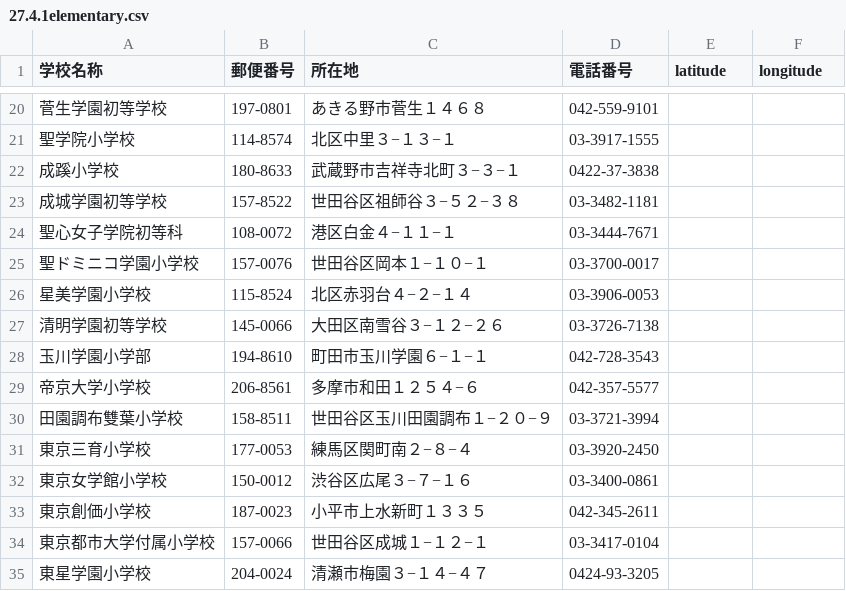
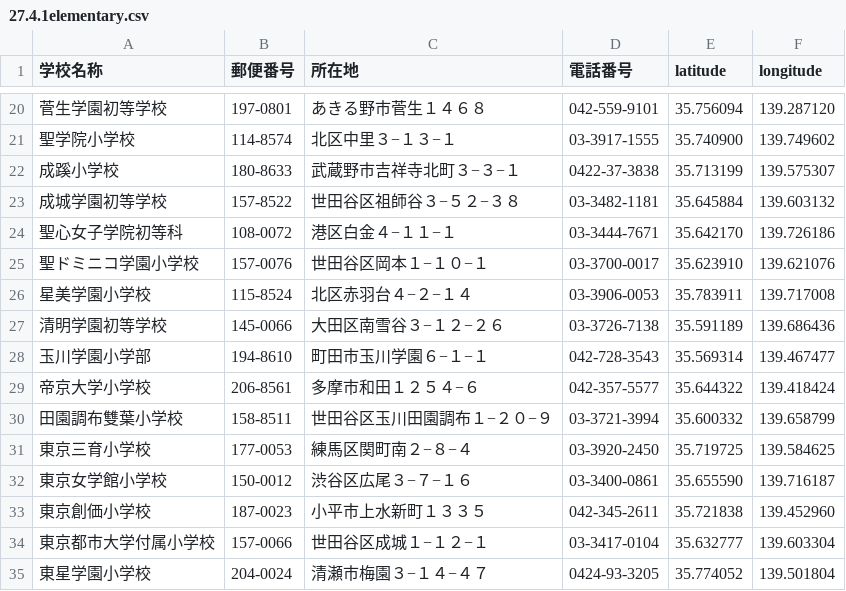
Before and after one commit to david3080/opendata_tokyo, a CSV file: education/27.4.1elementary.csv, drawn as a sheet; only a part is shown, gaps mark what is left out; the diff covers the shown part only.

```diff
--- a/education/27.4.1elementary.csv
+++ b/education/27.4.1elementary.csv
@@ -20,16 +20,16 @@
-菅生学園初等学校,197-0801,あきる野市菅生１４６８,042-559-9101,,
-聖学院小学校,114-8574,北区中里３−１３−１,03-3917-1555,,
-成蹊小学校,180-8633,武蔵野市吉祥寺北町３−３−１,0422-37-3838,,
-成城学園初等学校,157-8522,世田谷区祖師谷３−５２−３８,03-3482-1181,,
-聖心女子学院初等科,108-0072,港区白金４−１１−１,03-3444-7671,,
-聖ドミニコ学園小学校,157-0076,世田谷区岡本１−１０−１,03-3700-0017,,
-星美学園小学校,115-8524,北区赤羽台４−２−１４,03-3906-0053,,
-清明学園初等学校,145-0066,大田区南雪谷３−１２−２６,03-3726-7138,,
-玉川学園小学部,194-8610,町田市玉川学園６−１−１,042-728-3543,,
-帝京大学小学校,206-8561,多摩市和田１２５４−６,042-357-5577,,
-田園調布雙葉小学校,158-8511,世田谷区玉川田園調布１−２０−９,03-3721-3994,,
-東京三育小学校,177-0053,練馬区関町南２−８−４,03-3920-2450,,
-東京女学館小学校,150-0012,渋谷区広尾３−７−１６,03-3400-0861,,
-東京創価小学校,187-0023,小平市上水新町１３３５,042-345-2611,,
-東京都市大学付属小学校,157-0066,世田谷区成城１−１２−１,03-3417-0104,,
-東星学園小学校,204-0024,清瀬市梅園３−１４−４７,0424-93-3205,,
+菅生学園初等学校,197-0801,あきる野市菅生１４６８,042-559-9101,35.756094,139.287120
+聖学院小学校,114-8574,北区中里３−１３−１,03-3917-1555,35.740900,139.749602
+成蹊小学校,180-8633,武蔵野市吉祥寺北町３−３−１,0422-37-3838,35.713199,139.575307
+成城学園初等学校,157-8522,世田谷区祖師谷３−５２−３８,03-3482-1181,35.645884,139.603132
+聖心女子学院初等科,108-0072,港区白金４−１１−１,03-3444-7671,35.642170,139.726186
+聖ドミニコ学園小学校,157-0076,世田谷区岡本１−１０−１,03-3700-0017,35.623910,139.621076
+星美学園小学校,115-8524,北区赤羽台４−２−１４,03-3906-0053,35.783911,139.717008
+清明学園初等学校,145-0066,大田区南雪谷３−１２−２６,03-3726-7138,35.591189,139.686436
+玉川学園小学部,194-8610,町田市玉川学園６−１−１,042-728-3543,35.569314,139.467477
+帝京大学小学校,206-8561,多摩市和田１２５４−６,042-357-5577,35.644322,139.418424
+田園調布雙葉小学校,158-8511,世田谷区玉川田園調布１−２０−９,03-3721-3994,35.600332,139.658799
+東京三育小学校,177-0053,練馬区関町南２−８−４,03-3920-2450,35.719725,139.584625
+東京女学館小学校,150-0012,渋谷区広尾３−７−１６,03-3400-0861,35.655590,139.716187
+東京創価小学校,187-0023,小平市上水新町１３３５,042-345-2611,35.721838,139.452960
+東京都市大学付属小学校,157-0066,世田谷区成城１−１２−１,03-3417-0104,35.632777,139.603304
+東星学園小学校,204-0024,清瀬市梅園３−１４−４７,0424-93-3205,35.774052,139.501804
```
Also changed, not shown: 70 edited cells elsewhere in this file.
